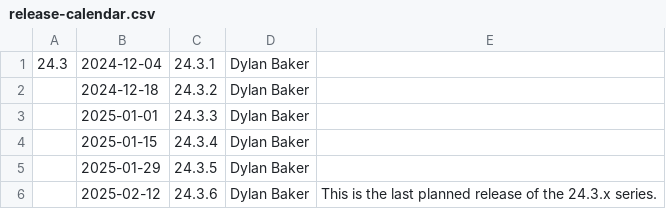
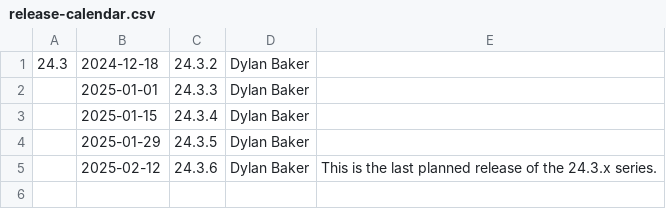
Before and after one commit to bminor/mesa-mesa, a CSV file: docs/release-calendar.csv, drawn as a sheet.

Commit message:
docs: update calendar for 24.3.1
Part-of: <https://gitlab.freedesktop.org/mesa/mesa/-/merge_requests/32491>

```diff
--- a/docs/release-calendar.csv
+++ b/docs/release-calendar.csv
@@ -1,3 +1,2 @@
-24.3,2024-12-04,24.3.1,Dylan Baker
-,2024-12-18,24.3.2,Dylan Baker
+24.3,2024-12-18,24.3.2,Dylan Baker
 ,2025-01-01,24.3.3,Dylan Baker,
```
